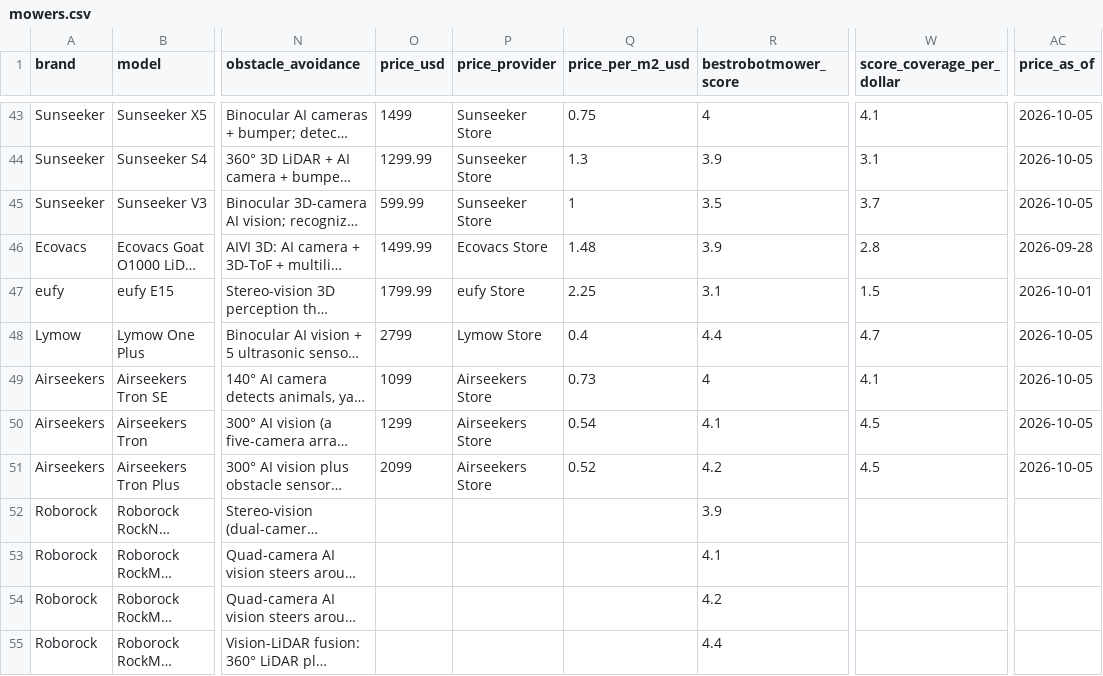
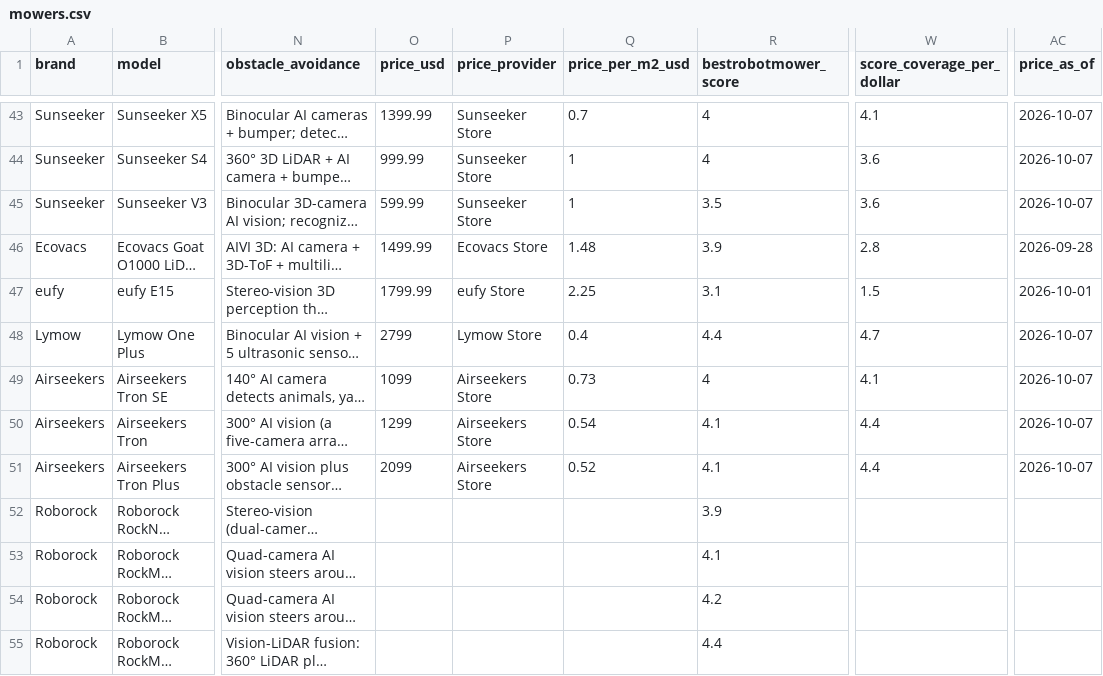
Before and after one commit to yumaheymans/robot-lawn-mower-specs, a CSV file: data/mowers.csv, drawn as a sheet; only a part is shown, gaps mark what is left out; long unchanged cells end in …; the diff covers the shown part only; the diff names each change by its address in the sheet, - before the commit and + after, or states it on an @@ line.

Commit message:
v2026.10.07: add the daily store price record (305 reads since 2026-10-01); prices as of 2026-10-07

```diff
--- a/data/mowers.csv
+++ b/data/mowers.csv
-O43 (price_usd): 1499
+O43 (price_usd): 1399.99
-Q43 (price_per_m2_usd): 0.75
+Q43 (price_per_m2_usd): 0.7
-AC43:AC45 (price_as_of): 2026-10-05
+AC43:AC45 (price_as_of): 2026-10-07
-O44 (price_usd): 1299.99
+O44 (price_usd): 999.99
-Q44 (price_per_m2_usd): 1.3
+Q44 (price_per_m2_usd): 1
-R44 (bestrobotmower_score): 3.9
+R44 (bestrobotmower_score): 4
-W44 (score_coverage_per_dollar): 3.1
+W44 (score_coverage_per_dollar): 3.6
-W45 (score_coverage_per_dollar): 3.7
+W45 (score_coverage_per_dollar): 3.6
-AC48:AC51 (price_as_of): 2026-10-05
+AC48:AC51 (price_as_of): 2026-10-07
-W50:W51 (score_coverage_per_dollar): 4.5
+W50:W51 (score_coverage_per_dollar): 4.4
-R51 (bestrobotmower_score): 4.2
+R51 (bestrobotmower_score): 4.1
```
Also changed, not shown: 98 edited cells elsewhere in this file, 8 other files.
